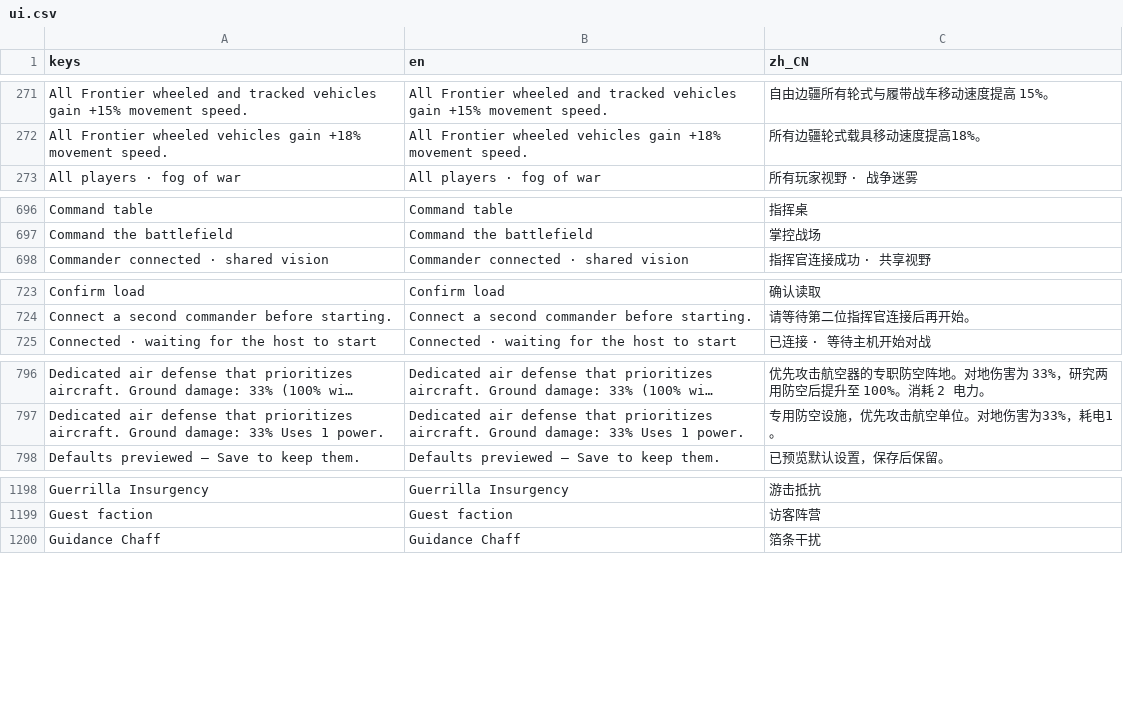
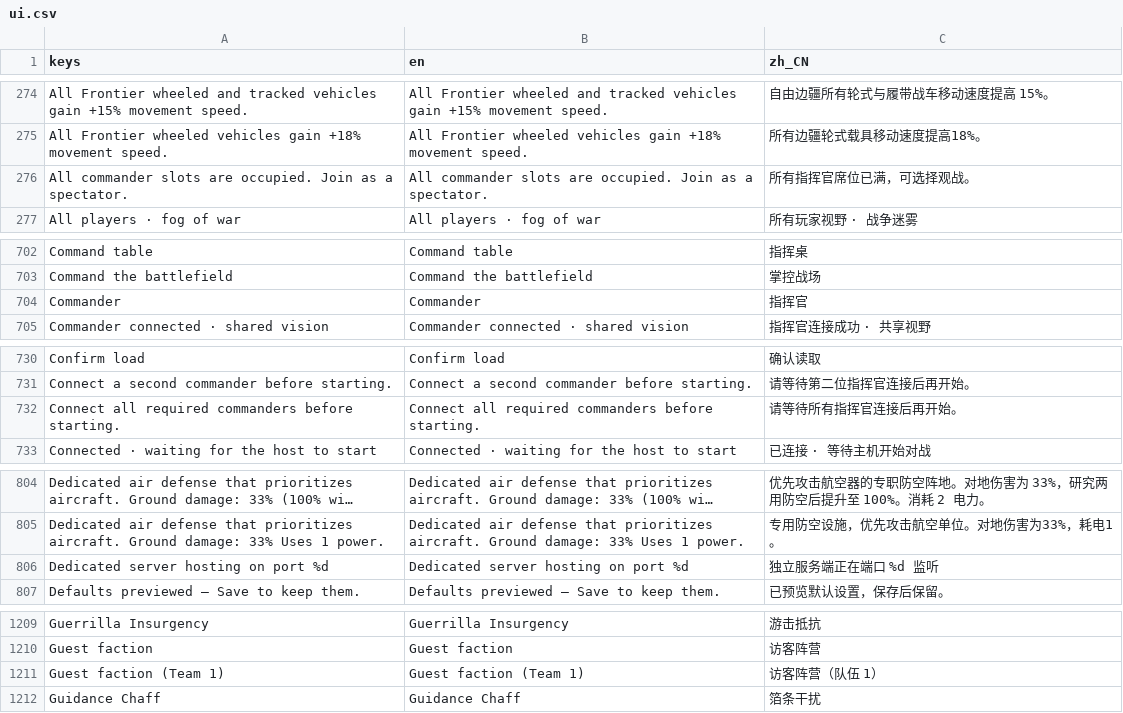
Before and after one commit to natelindev/command-horizon, a CSV file: assets/translations/ui.csv, drawn as a sheet; only a part is shown, gaps mark what is left out; long unchanged cells end in …; the diff covers the shown part only; the diff names each change by its address in the sheet, - before the commit and + after, or states it on an @@ line.

Commit message:
Support 2v2 multiplayer format and headless dedicated server hosting

```diff
--- a/assets/translations/ui.csv
+++ b/assets/translations/ui.csv
+row 276: All commander slots are occupied. Join as a spectator. | All commander slots are occupied. Join as a spectator. | 所有指挥官席位已满，可选择观战。
+row 704: Commander | Commander | 指挥官
+row 732: Connect all required commanders before starting. | Connect all required commanders before starting. | 请等待所有指挥官连接后再开始。
+row 806: Dedicated server hosting on port %d | Dedicated server hosting on port %d | 独立服务端正在端口 %d 监听
+row 1211: Guest faction (Team 1) | Guest faction (Team 1) | 访客阵营（队伍 1）
```
Also changed, not shown: 12 added rows elsewhere in this file, art/localization/network.tsv, 11 other files.
